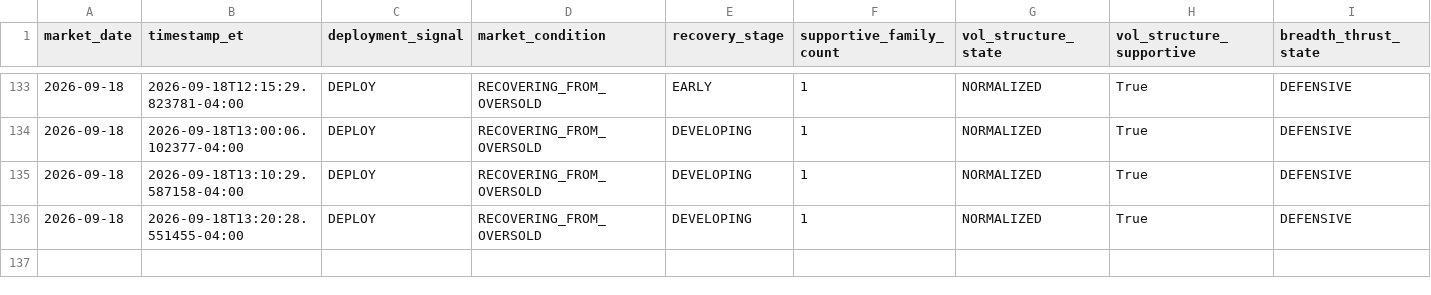
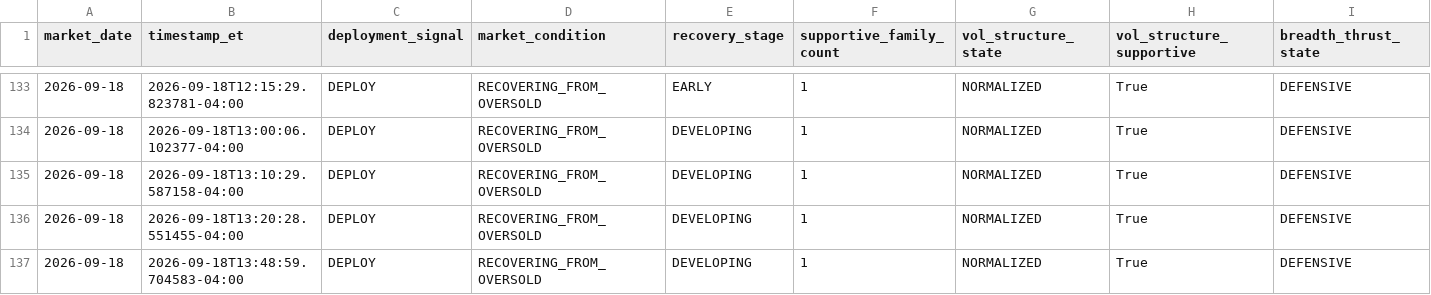
Before and after one commit to arjunthak0522/swing-intelligence, a CSV file: data/reentry/secondary_confirmation_history.csv, drawn as a sheet; only a part is shown, gaps mark what is left out; rows hold the shown columns only; the diff names each change by its address in the sheet, - before the commit and + after, or states it on an @@ line.

```diff
--- a/data/reentry/secondary_confirmation_history.csv
+++ b/data/reentry/secondary_confirmation_history.csv
+row 137: 2026-09-18 | 2026-09-18T13:48:59.704583-04:00 | DEPLOY | RECOVERING_FROM_OVERSOLD | DEVELOPING | 1 | NORMALIZED | True | DEFENSIVE
```
Also changed, not shown: 2 other files.
